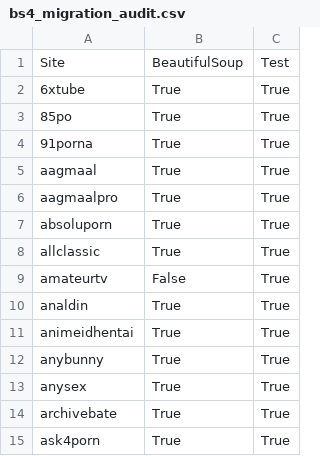
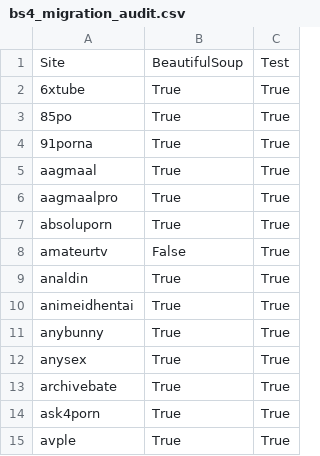
Before and after one commit to rpeters1430/repository.dobbelina, a CSV file: docs/status/bs4_migration_audit.csv, drawn as a sheet; only a part is shown; the shorter side is filled out with more unchanged rows; the diff covers the shown part only.

```diff
--- a/docs/status/bs4_migration_audit.csv
+++ b/docs/status/bs4_migration_audit.csv
@@ -7,3 +7,2 @@ aagmaalpro,True,True
 absoluporn,True,True
-allclassic,True,True
 amateurtv,False,True
```
Also changed, not shown: 8 added rows and 2 removed rows elsewhere in this file, 38 other files.
